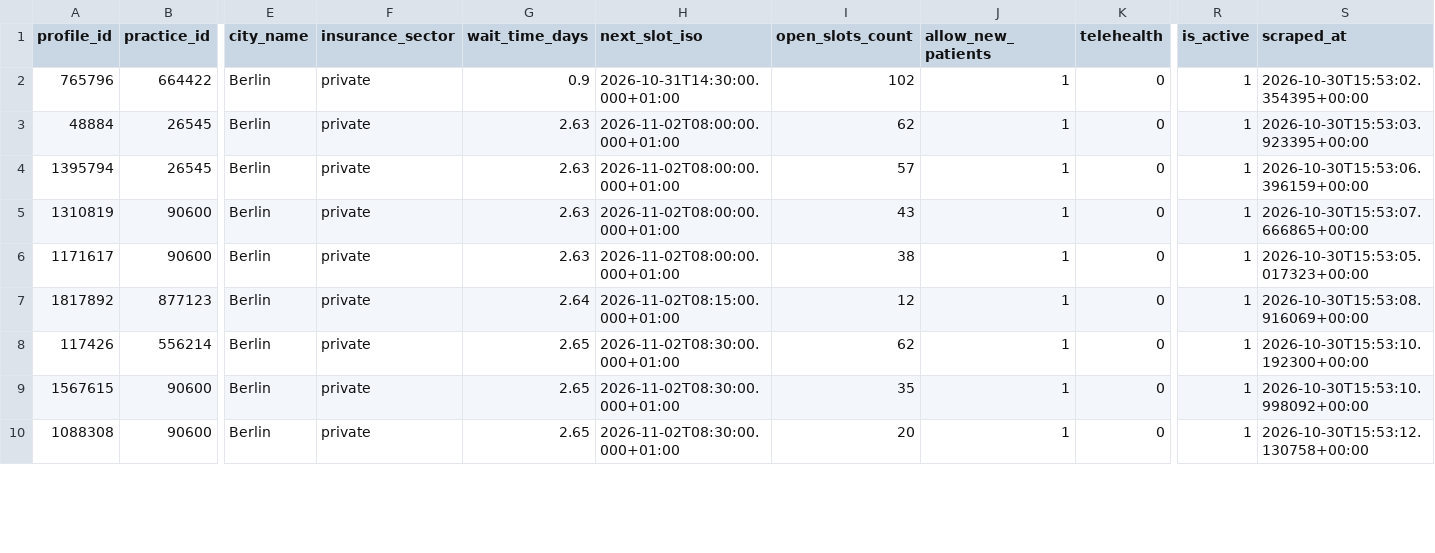
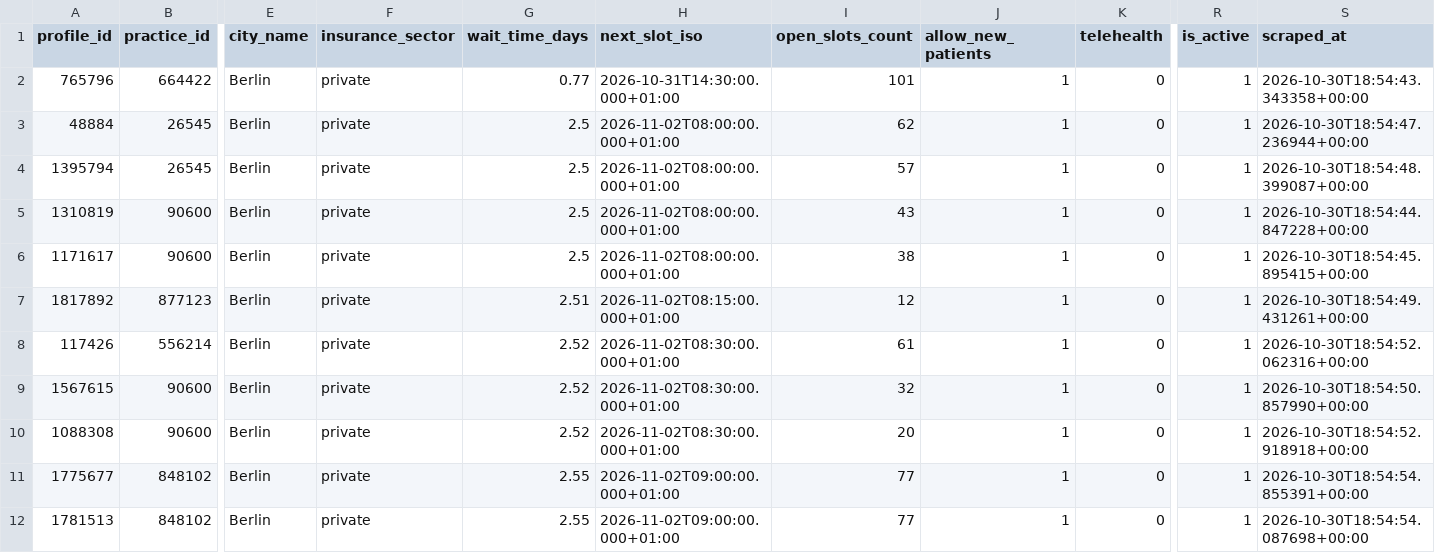
Before and after one commit to Doginnet/doctolib-monitor, a CSV file: data/samples/berlin_kardiologie/urgent_slots.csv, drawn as a sheet; only a part is shown, gaps mark what is left out; rows hold the shown columns only; the diff covers the shown part only; the diff names each change by its address in the sheet, - before the commit and + after, or states it on an @@ line.

```diff
--- a/data/samples/berlin_kardiologie/urgent_slots.csv
+++ b/data/samples/berlin_kardiologie/urgent_slots.csv
-G2 (wait_time_days): 0.9
+G2 (wait_time_days): 0.77
-I2 (open_slots_count): 102
+I2 (open_slots_count): 101
-S2 (scraped_at): 2026-10-30T15:53:02.354395+00:00
+S2 (scraped_at): 2026-10-30T18:54:43.343358+00:00
-G3:G6 (wait_time_days): 2.63
+G3:G6 (wait_time_days): 2.5
-S3 (scraped_at): 2026-10-30T15:53:03.923395+00:00
+S3 (scraped_at): 2026-10-30T18:54:47.236944+00:00
-S4 (scraped_at): 2026-10-30T15:53:06.396159+00:00
+S4 (scraped_at): 2026-10-30T18:54:48.399087+00:00
-S5 (scraped_at): 2026-10-30T15:53:07.666865+00:00
+S5 (scraped_at): 2026-10-30T18:54:44.847228+00:00
-S6 (scraped_at): 2026-10-30T15:53:05.017323+00:00
+S6 (scraped_at): 2026-10-30T18:54:45.895415+00:00
-G7 (wait_time_days): 2.64
+G7 (wait_time_days): 2.51
-S7 (scraped_at): 2026-10-30T15:53:08.916069+00:00
+S7 (scraped_at): 2026-10-30T18:54:49.431261+00:00
-G8:G10 (wait_time_days): 2.65
+G8:G10 (wait_time_days): 2.52
-I8 (open_slots_count): 62
+I8 (open_slots_count): 61
-S8 (scraped_at): 2026-10-30T15:53:10.192300+00:00
+S8 (scraped_at): 2026-10-30T18:54:52.062316+00:00
-I9 (open_slots_count): 35
+I9 (open_slots_count): 32
-S9 (scraped_at): 2026-10-30T15:53:10.998092+00:00
+S9 (scraped_at): 2026-10-30T18:54:50.857990+00:00
-S10 (scraped_at): 2026-10-30T15:53:12.130758+00:00
+S10 (scraped_at): 2026-10-30T18:54:52.918918+00:00
+row 11: 1775677 | 848102 | Berlin | private | 2.55 | 2026-11-02T09:00:00.000+01:00 | 77 | 1 | 0 | 1 | 2026-10-30T18:54:54.855391+00:00
+row 12: 1781513 | 848102 | Berlin | private | 2.55 | 2026-11-02T09:00:00.000+01:00 | 77 | 1 | 0 | 1 | 2026-10-30T18:54:54.087698+00:00
```
Also changed, not shown: 5 added rows, 1 removed row and 8 edited cells elsewhere in this file, data/samples/berlin_hautarzt/urgent_slots.csv, 24 other files.
